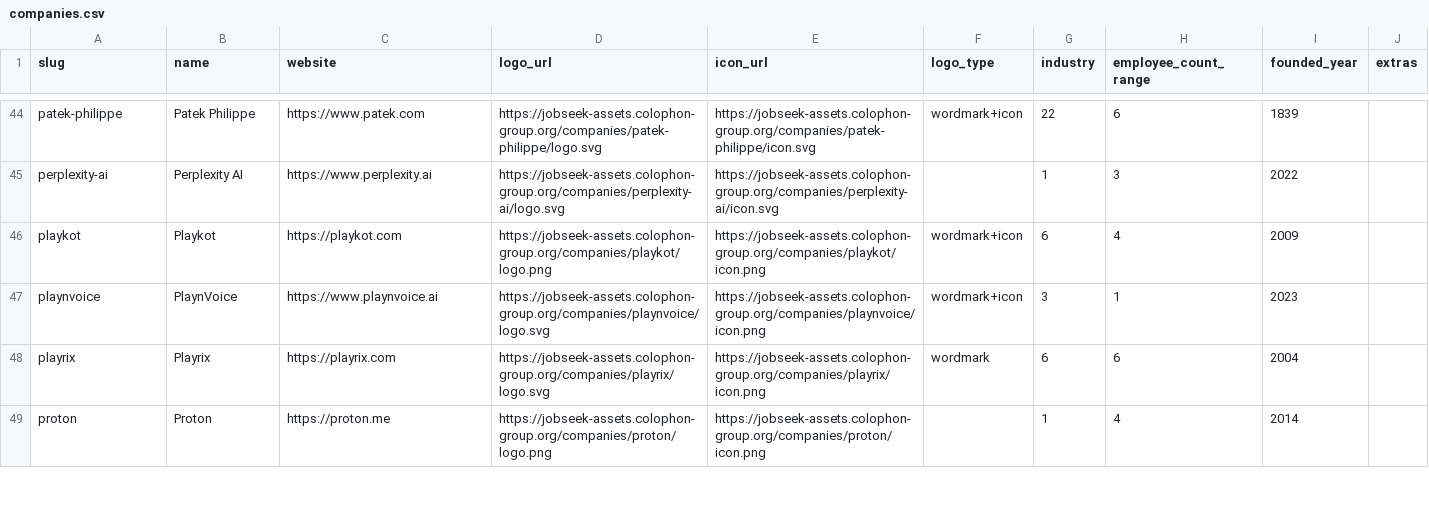
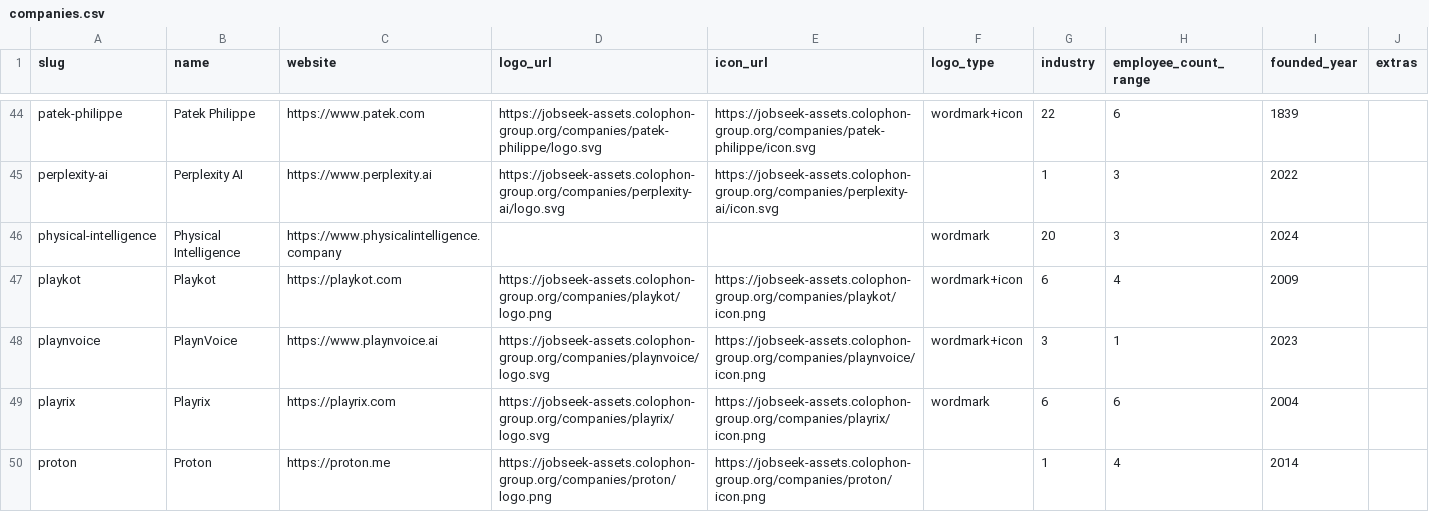
Before and after one commit to cclts/jobseek, a CSV file: apps/crawler/data/companies.csv, drawn as a sheet; only a part is shown, gaps mark what is left out.

Commit message:
Add physical-intelligence
Closes #143

```diff
--- a/apps/crawler/data/companies.csv
+++ b/apps/crawler/data/companies.csv
@@ -45,2 +45,3 @@ patek-philippe,Patek Philippe,https://www.patek.com,https://jobseek-assets.colop
 perplexity-ai,Perplexity AI,https://www.perplexity.ai,https://jobseek-assets.colophon-group.org/companies/perplexity-ai/logo.svg,https://jobseek-assets.colophon-group.org/companies/perplexity-ai/icon.svg,,1,3,2022,
+physical-intelligence,Physical Intelligence,https://www.physicalintelligence.company,,,wordmark,20,3,2024,
 playkot,Playkot,https://playkot.com,https://jobseek-assets.colophon-group.org/companies/playkot/logo.png,https://jobseek-assets.colophon-group.org/companies/playkot/icon.png,wordmark+icon,6,4,2009,
```
Also changed, not shown: 4 other files.
